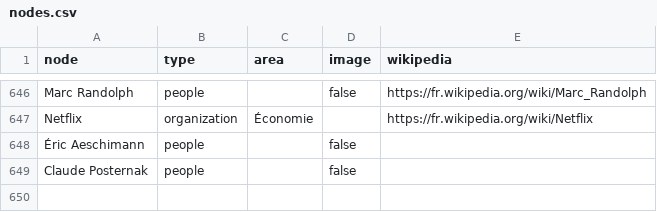
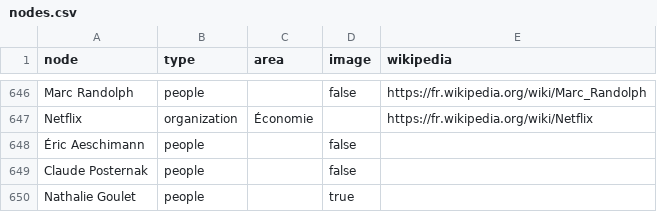
Before and after one commit to samuelgoujon/jesuispartout.com, a CSV file: cartographie/data/nodes.csv, drawn as a sheet; only a part is shown, gaps mark what is left out.

```diff
--- a/cartographie/data/nodes.csv
+++ b/cartographie/data/nodes.csv
@@ -649 +649,2 @@ Netflix,organization,Économie,,https://fr.wikipedia.org/wiki/Netflix
 Claude Posternak,people,,false,
+Nathalie Goulet,people,,true,
```
Also changed, not shown: cartographie/data/connections.csv.
